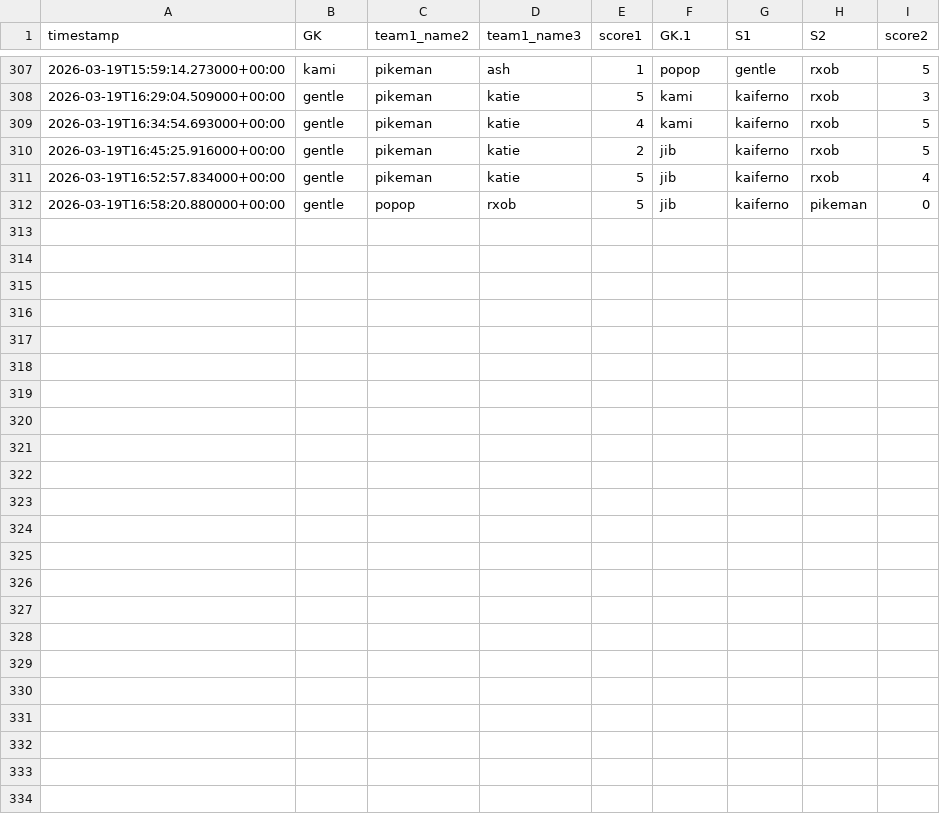
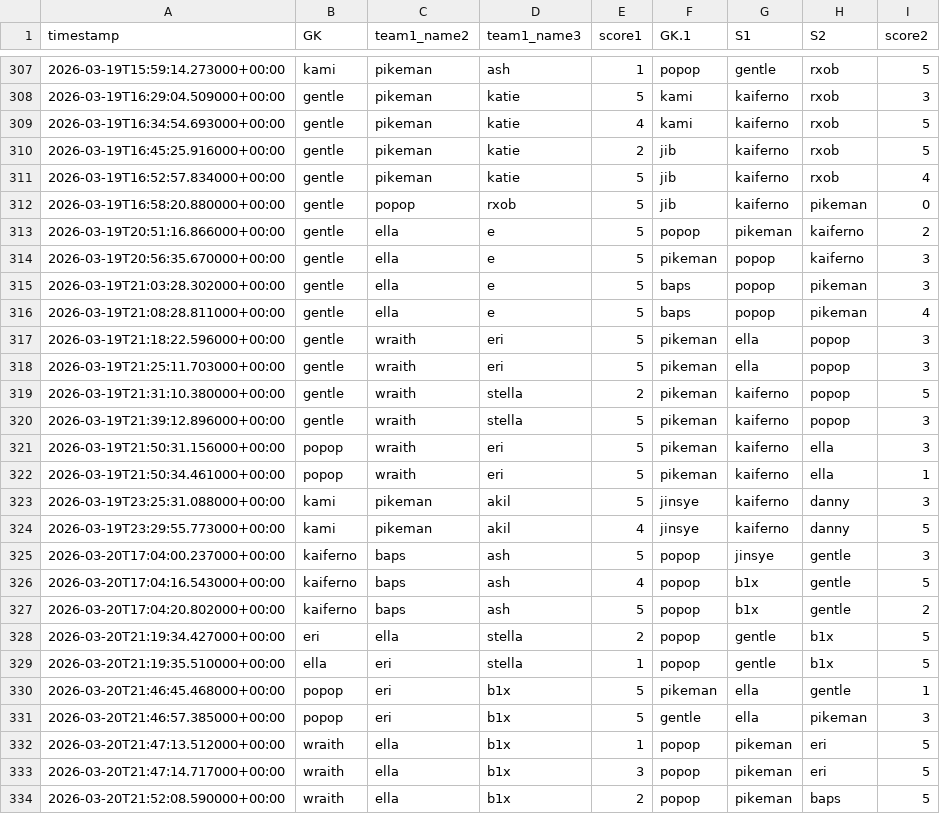
Before and after one commit to popopmc/popopmc.github.io, a CSV file: data/scoresmarch.csv, drawn as a sheet; only a part is shown, gaps mark what is left out.

Commit message:
Update scores: Added new game scores

```diff
--- a/data/scoresmarch.csv
+++ b/data/scoresmarch.csv
@@ -312 +312,23 @@ timestamp,GK,team1_name2,team1_name3,score1,GK.1,S1,S2,score2
 2026-03-19T16:58:20.880000+00:00,gentle,popop,rxob,5,jib,kaiferno,pikeman,0
+2026-03-19T20:51:16.866000+00:00,gentle,ella,e,5,popop,pikeman,kaiferno,2
+2026-03-19T20:56:35.670000+00:00,gentle,ella,e,5,pikeman,popop,kaiferno,3
+2026-03-19T21:03:28.302000+00:00,gentle,ella,e,5,baps,popop,pikeman,3
+2026-03-19T21:08:28.811000+00:00,gentle,ella,e,5,baps,popop,pikeman,4
+2026-03-19T21:18:22.596000+00:00,gentle,wraith,eri,5,pikeman,ella,popop,3
+2026-03-19T21:25:11.703000+00:00,gentle,wraith,eri,5,pikeman,ella,popop,3
+2026-03-19T21:31:10.380000+00:00,gentle,wraith,stella,2,pikeman,kaiferno,popop,5
+2026-03-19T21:39:12.896000+00:00,gentle,wraith,stella,5,pikeman,kaiferno,popop,3
+2026-03-19T21:50:31.156000+00:00,popop,wraith,eri,5,pikeman,kaiferno,ella,3
+2026-03-19T21:50:34.461000+00:00,popop,wraith,eri,5,pikeman,kaiferno,ella,1
+2026-03-19T23:25:31.088000+00:00,kami,pikeman,akil,5,jinsye,kaiferno,danny,3
+2026-03-19T23:29:55.773000+00:00,kami,pikeman,akil,4,jinsye,kaiferno,danny,5
+2026-03-20T17:04:00.237000+00:00,kaiferno,baps,ash,5,popop,jinsye,gentle,3
+2026-03-20T17:04:16.543000+00:00,kaiferno,baps,ash,4,popop,b1x,gentle,5
+2026-03-20T17:04:20.802000+00:00,kaiferno,baps,ash,5,popop,b1x,gentle,2
+2026-03-20T21:19:34.427000+00:00,eri,ella,stella,2,popop,gentle,b1x,5
+2026-03-20T21:19:35.510000+00:00,ella,eri,stella,1,popop,gentle,b1x,5
+2026-03-20T21:46:45.468000+00:00,popop,eri,b1x,5,pikeman,ella,gentle,1
+2026-03-20T21:46:57.385000+00:00,popop,eri,b1x,5,gentle,ella,pikeman,3
+2026-03-20T21:47:13.512000+00:00,wraith,ella,b1x,1,popop,pikeman,eri,5
+2026-03-20T21:47:14.717000+00:00,wraith,ella,b1x,3,popop,pikeman,eri,5
+2026-03-20T21:52:08.590000+00:00,wraith,ella,b1x,2,popop,pikeman,baps,5
```
